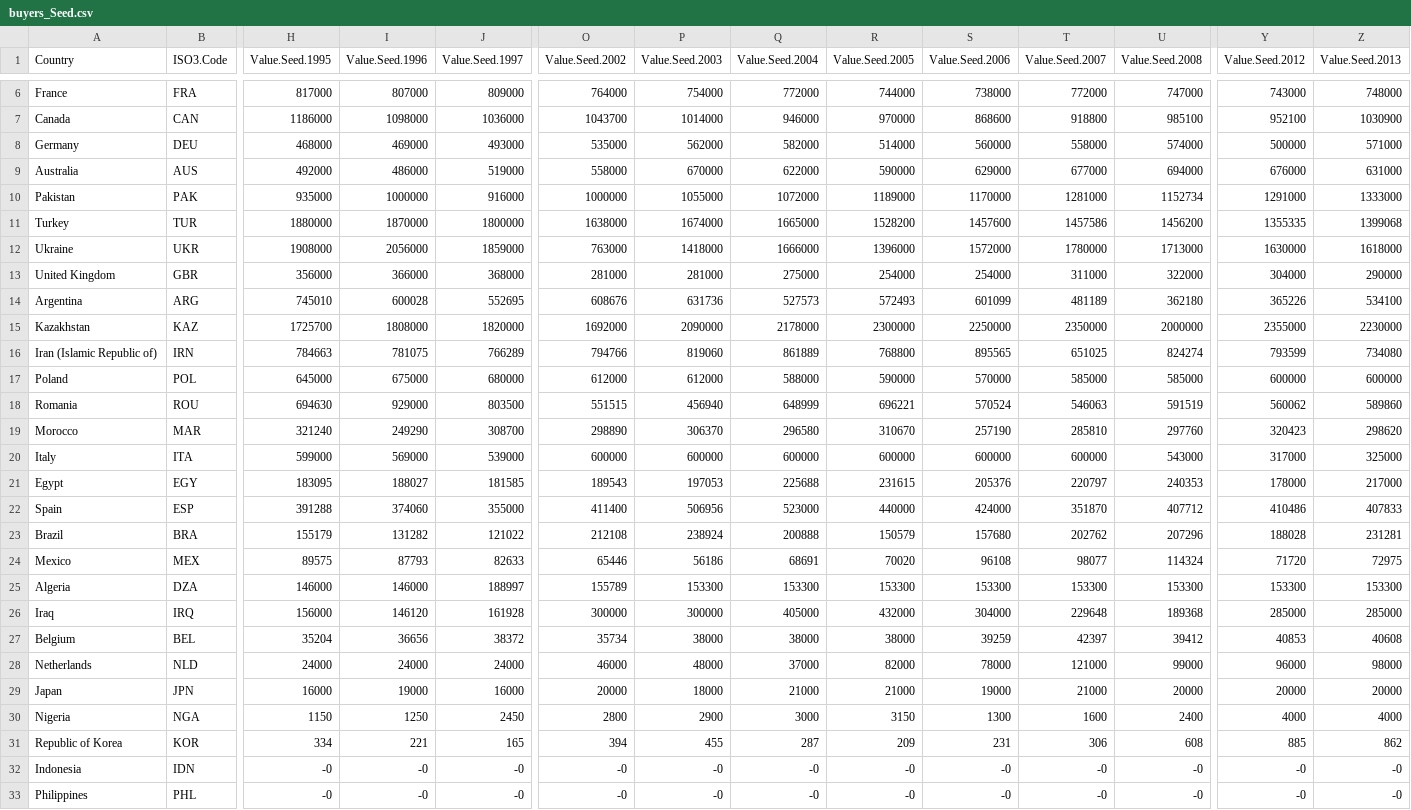
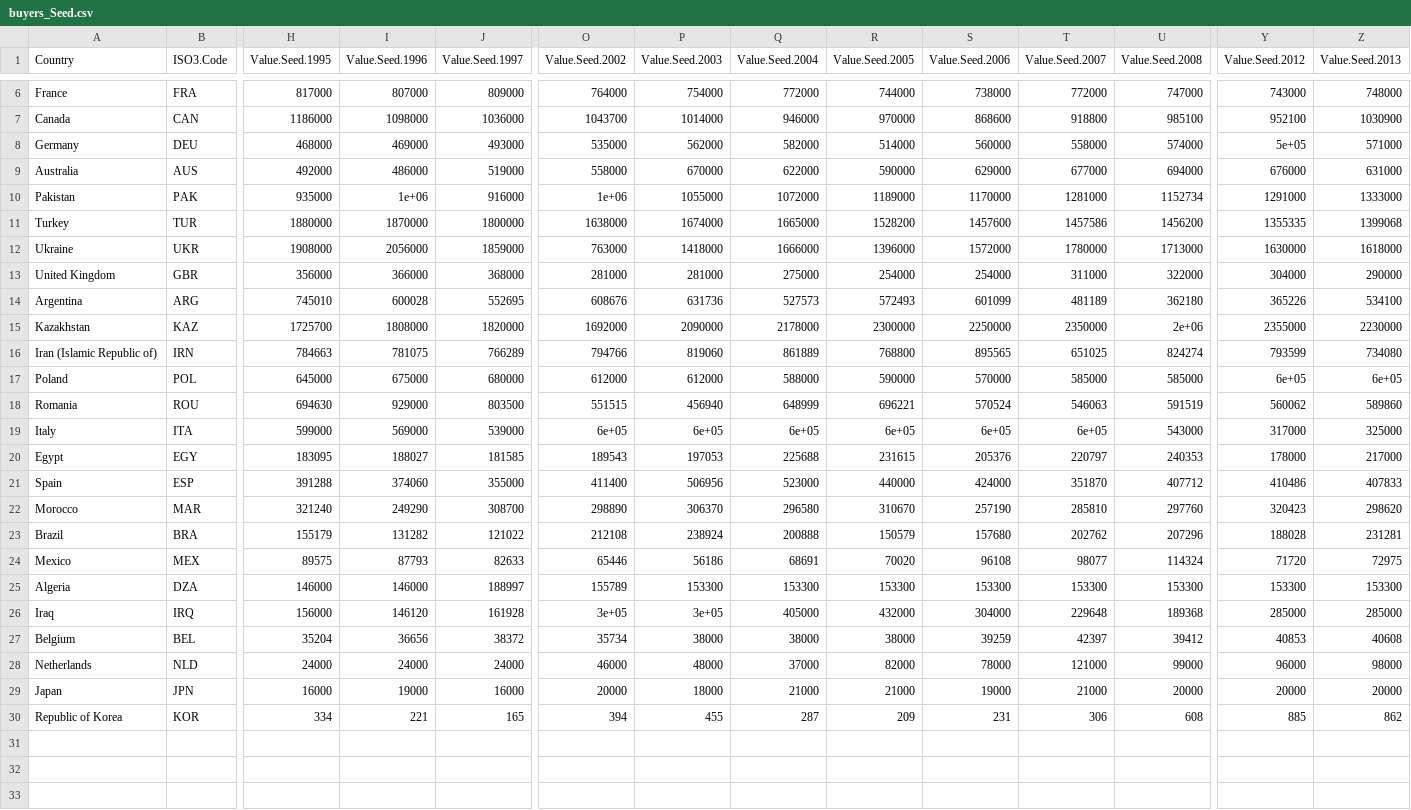
Before and after one commit to gfgprojects/cms_wheat, a CSV file: data/buyers_Seed.csv, drawn as a sheet; only a part is shown, gaps mark what is left out; removed rows and columns are numbered as before the commit, all else as after; rows hold the shown columns only; the diff names each change by its address in the sheet, - before the commit and + after, or states it on an @@ line.

```diff
--- a/data/buyers_Seed.csv
+++ b/data/buyers_Seed.csv
-Y8 (Value.Seed.2012): 500000
+Y8 (Value.Seed.2012): 5e+05
-I10 (Value.Seed.1996): 1000000
+I10 (Value.Seed.1996): 1e+06
-O10 (Value.Seed.2002): 1000000
+O10 (Value.Seed.2002): 1e+06
-U15 (Value.Seed.2008): 2000000
+U15 (Value.Seed.2008): 2e+06
-Y17 (Value.Seed.2012): 600000
+Y17 (Value.Seed.2012): 6e+05
-Z17 (Value.Seed.2013): 600000
+Z17 (Value.Seed.2013): 6e+05
-O19 (Value.Seed.2002): 600000
+O19 (Value.Seed.2002): 6e+05
-P19 (Value.Seed.2003): 600000
+P19 (Value.Seed.2003): 6e+05
-Q19 (Value.Seed.2004): 600000
+Q19 (Value.Seed.2004): 6e+05
-R19 (Value.Seed.2005): 600000
+R19 (Value.Seed.2005): 6e+05
-S19 (Value.Seed.2006): 600000
+S19 (Value.Seed.2006): 6e+05
-T19 (Value.Seed.2007): 600000
+T19 (Value.Seed.2007): 6e+05
@@ row 19 moved to row 22: Morocco @@
-O26 (Value.Seed.2002): 300000
+O26 (Value.Seed.2002): 3e+05
-P26 (Value.Seed.2003): 300000
+P26 (Value.Seed.2003): 3e+05
-row 30: Nigeria | NGA | 1150 | 1250 | 2450 | 2800 | 2900 | 3000 | 3150 | 1300 | 1600 | 2400 | 4000 | 4000
-row 32: Indonesia | IDN | -0 | -0 | -0 | -0 | -0 | -0 | -0 | -0 | -0 | -0 | -0 | -0
-row 33: Philippines | PHL | -0 | -0 | -0 | -0 | -0 | -0 | -0 | -0 | -0 | -0 | -0 | -0
```
Also changed, not shown: data/buyers.csv, data/buyers_Feed.csv, 2 other files.
